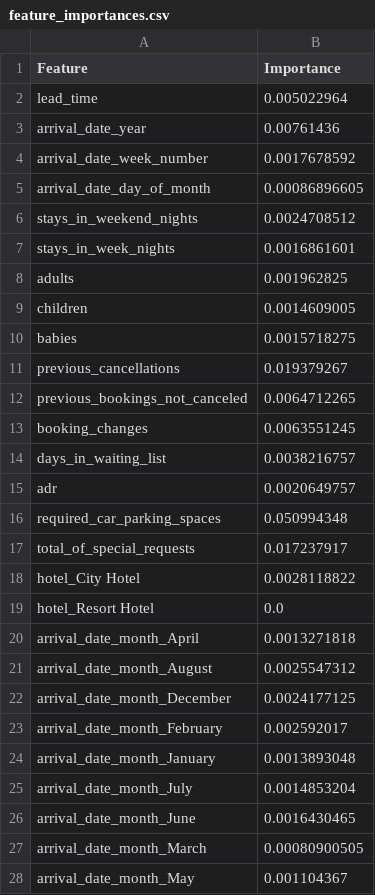
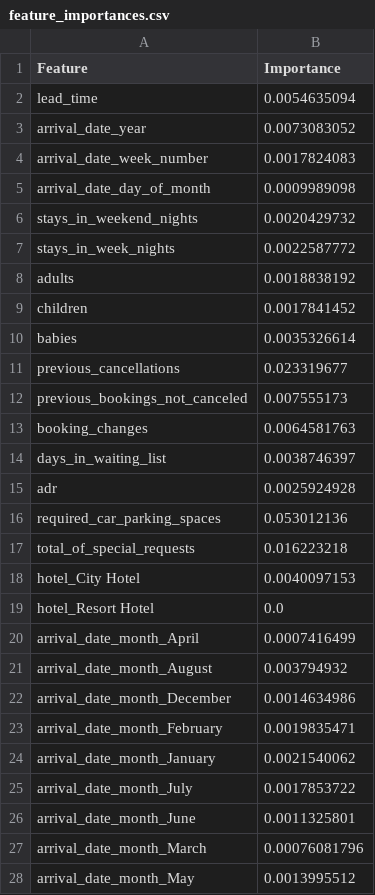
Before and after one commit to 4GeeksAcademy/LucasDellaMaestra-AlejandroNovellino-ReneRamirez-ProyectoFinal, a CSV file: data/processed/feature_importances.csv, drawn as a sheet; only a part is shown; the diff covers the shown part only.

```diff
--- a/data/processed/feature_importances.csv
+++ b/data/processed/feature_importances.csv
@@ -1,28 +1,28 @@
 Feature,Importance
-lead_time,0.005022964
-arrival_date_year,0.00761436
-arrival_date_week_number,0.0017678592
-arrival_date_day_of_month,0.00086896605
-stays_in_weekend_nights,0.0024708512
-stays_in_week_nights,0.0016861601
-adults,0.001962825
-children,0.0014609005
-babies,0.0015718275
-previous_cancellations,0.019379267
-previous_bookings_not_canceled,0.0064712265
-booking_changes,0.0063551245
-days_in_waiting_list,0.0038216757
-adr,0.0020649757
-required_car_parking_spaces,0.050994348
-total_of_special_requests,0.017237917
-hotel_City Hotel,0.0028118822
+lead_time,0.0054635094
+arrival_date_year,0.0073083052
+arrival_date_week_number,0.0017824083
+arrival_date_day_of_month,0.0009989098
+stays_in_weekend_nights,0.0020429732
+stays_in_week_nights,0.0022587772
+adults,0.0018838192
+children,0.0017841452
+babies,0.0035326614
+previous_cancellations,0.023319677
+previous_bookings_not_canceled,0.007555173
+booking_changes,0.0064581763
+days_in_waiting_list,0.0038746397
+adr,0.0025924928
+required_car_parking_spaces,0.053012136
+total_of_special_requests,0.016223218
+hotel_City Hotel,0.0040097153
 hotel_Resort Hotel,0.0
-arrival_date_month_April,0.0013271818
-arrival_date_month_August,0.0025547312
-arrival_date_month_December,0.0024177125
-arrival_date_month_February,0.002592017
-arrival_date_month_January,0.0013893048
-arrival_date_month_July,0.0014853204
-arrival_date_month_June,0.0016430465
-arrival_date_month_March,0.00080900505
-arrival_date_month_May,0.001104367
+arrival_date_month_April,0.0007416499
+arrival_date_month_August,0.003794932
+arrival_date_month_December,0.0014634986
+arrival_date_month_February,0.0019835471
+arrival_date_month_January,0.0021540062
+arrival_date_month_July,0.0017853722
+arrival_date_month_June,0.0011325801
+arrival_date_month_March,0.00076081796
+arrival_date_month_May,0.0013995512
```
Also changed, not shown: 3 added rows, 4 removed rows and 113 edited cells elsewhere in this file, 3 other files.
